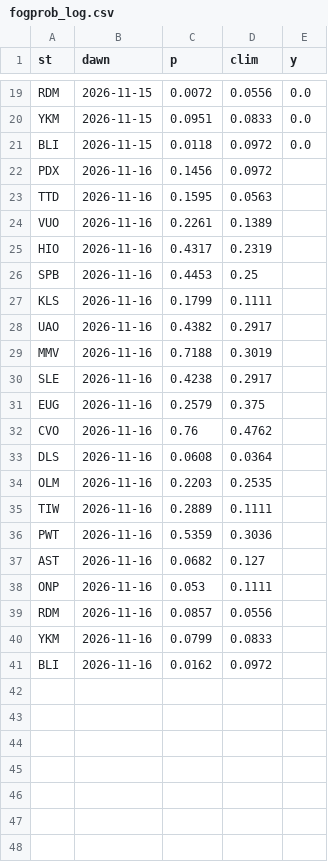
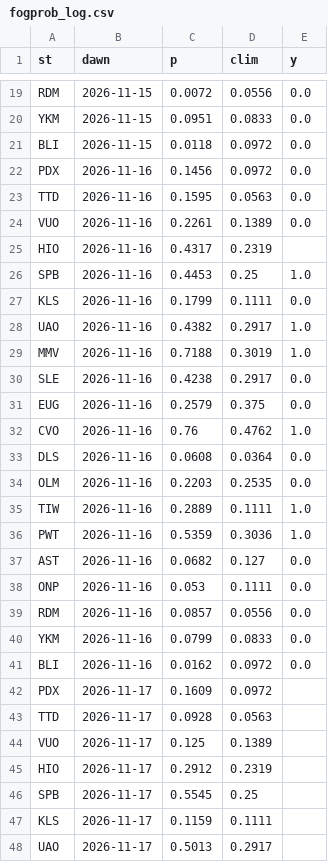
Before and after one commit to estaugaa/shotspots, a CSV file: data/fogprob_log.csv, drawn as a sheet; only a part is shown, gaps mark what is left out; the diff covers the shown part only.

```diff
--- a/data/fogprob_log.csv
+++ b/data/fogprob_log.csv
@@ -21,21 +21,28 @@ YKM,2026-11-15,0.0951,0.0833,0.0
 BLI,2026-11-15,0.0118,0.0972,0.0
-PDX,2026-11-16,0.1456,0.0972,
-TTD,2026-11-16,0.1595,0.0563,
-VUO,2026-11-16,0.2261,0.1389,
+PDX,2026-11-16,0.1456,0.0972,0.0
+TTD,2026-11-16,0.1595,0.0563,0.0
+VUO,2026-11-16,0.2261,0.1389,0.0
 HIO,2026-11-16,0.4317,0.2319,
-SPB,2026-11-16,0.4453,0.25,
-KLS,2026-11-16,0.1799,0.1111,
-UAO,2026-11-16,0.4382,0.2917,
-MMV,2026-11-16,0.7188,0.3019,
-SLE,2026-11-16,0.4238,0.2917,
-EUG,2026-11-16,0.2579,0.375,
-CVO,2026-11-16,0.76,0.4762,
-DLS,2026-11-16,0.0608,0.0364,
-OLM,2026-11-16,0.2203,0.2535,
-TIW,2026-11-16,0.2889,0.1111,
-PWT,2026-11-16,0.5359,0.3036,
-AST,2026-11-16,0.0682,0.127,
-ONP,2026-11-16,0.053,0.1111,
-RDM,2026-11-16,0.0857,0.0556,
-YKM,2026-11-16,0.0799,0.0833,
-BLI,2026-11-16,0.0162,0.0972,
+SPB,2026-11-16,0.4453,0.25,1.0
+KLS,2026-11-16,0.1799,0.1111,0.0
+UAO,2026-11-16,0.4382,0.2917,1.0
+MMV,2026-11-16,0.7188,0.3019,1.0
+SLE,2026-11-16,0.4238,0.2917,0.0
+EUG,2026-11-16,0.2579,0.375,0.0
+CVO,2026-11-16,0.76,0.4762,1.0
+DLS,2026-11-16,0.0608,0.0364,0.0
+OLM,2026-11-16,0.2203,0.2535,0.0
+TIW,2026-11-16,0.2889,0.1111,1.0
+PWT,2026-11-16,0.5359,0.3036,1.0
+AST,2026-11-16,0.0682,0.127,0.0
+ONP,2026-11-16,0.053,0.1111,0.0
+RDM,2026-11-16,0.0857,0.0556,0.0
+YKM,2026-11-16,0.0799,0.0833,0.0
+BLI,2026-11-16,0.0162,0.0972,0.0
+PDX,2026-11-17,0.1609,0.0972,
+TTD,2026-11-17,0.0928,0.0563,
+VUO,2026-11-17,0.125,0.1389,
+HIO,2026-11-17,0.2912,0.2319,
+SPB,2026-11-17,0.5545,0.25,
+KLS,2026-11-17,0.1159,0.1111,
+UAO,2026-11-17,0.5013,0.2917,
```
Also changed, not shown: 13 added rows elsewhere in this file, 3 other files.
